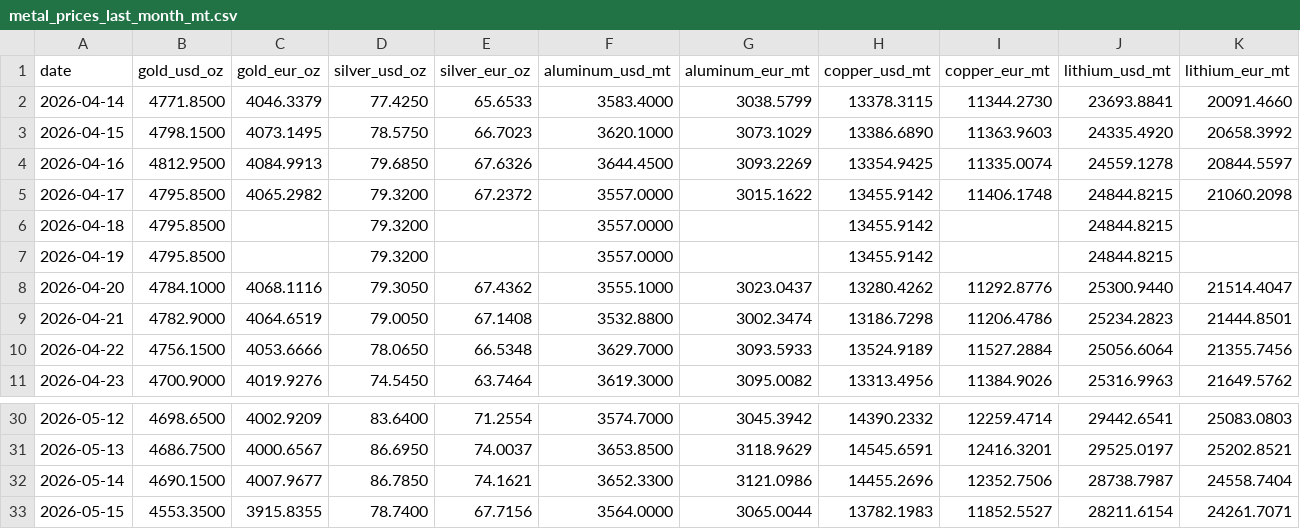
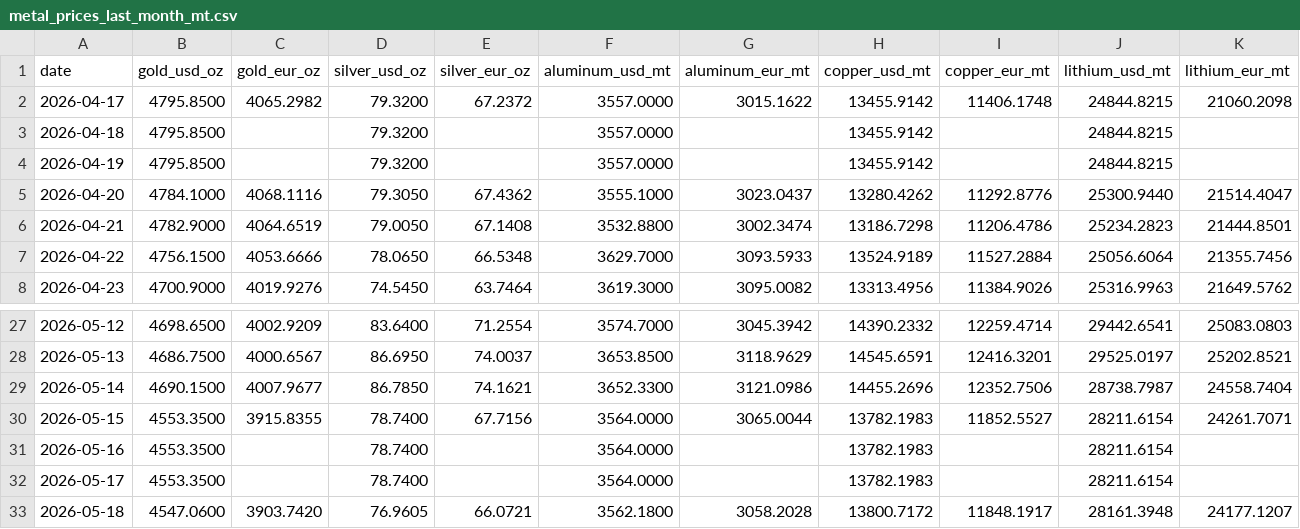
Before and after one commit to aojald/metalprice, a CSV file: metal_prices_last_month_mt.csv, drawn as a sheet; only a part is shown, gaps mark what is left out.

```diff
--- a/metal_prices_last_month_mt.csv
+++ b/metal_prices_last_month_mt.csv
@@ -1,5 +1,2 @@
 date,gold_usd_oz,gold_eur_oz,silver_usd_oz,silver_eur_oz,aluminum_usd_mt,aluminum_eur_mt,copper_usd_mt,copper_eur_mt,lithium_usd_mt,lithium_eur_mt
-2026-04-14,4771.8500,4046.3379,77.4250,65.6533,3583.4000,3038.5799,13378.3115,11344.2730,23693.8841,20091.4660
-2026-04-15,4798.1500,4073.1495,78.5750,66.7023,3620.1000,3073.1029,13386.6890,11363.9603,24335.4920,20658.3992
-2026-04-16,4812.9500,4084.9913,79.6850,67.6326,3644.4500,3093.2269,13354.9425,11335.0074,24559.1278,20844.5597
 2026-04-17,4795.8500,4065.2982,79.3200,67.2372,3557.0000,3015.1622,13455.9142,11406.1748,24844.8215,21060.2098
@@ -33 +30,4 @@ date,gold_usd_oz,gold_eur_oz,silver_usd_oz,silver_eur_oz,aluminum_usd_mt,aluminu
 2026-05-15,4553.3500,3915.8355,78.7400,67.7156,3564.0000,3065.0044,13782.1983,11852.5527,28211.6154,24261.7071
+2026-05-16,4553.3500,,78.7400,,3564.0000,,13782.1983,,28211.6154,
+2026-05-17,4553.3500,,78.7400,,3564.0000,,13782.1983,,28211.6154,
+2026-05-18,4547.0600,3903.7420,76.9605,66.0721,3562.1800,3058.2028,13800.7172,11848.1917,28161.3948,24177.1207
```
Also changed, not shown: metal_prices_source_mt.csv, 1 other file.
